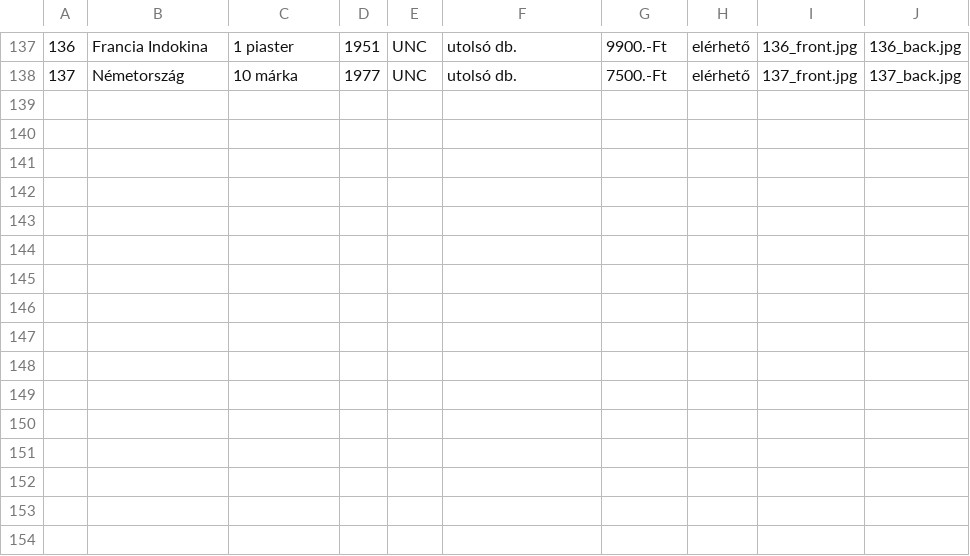
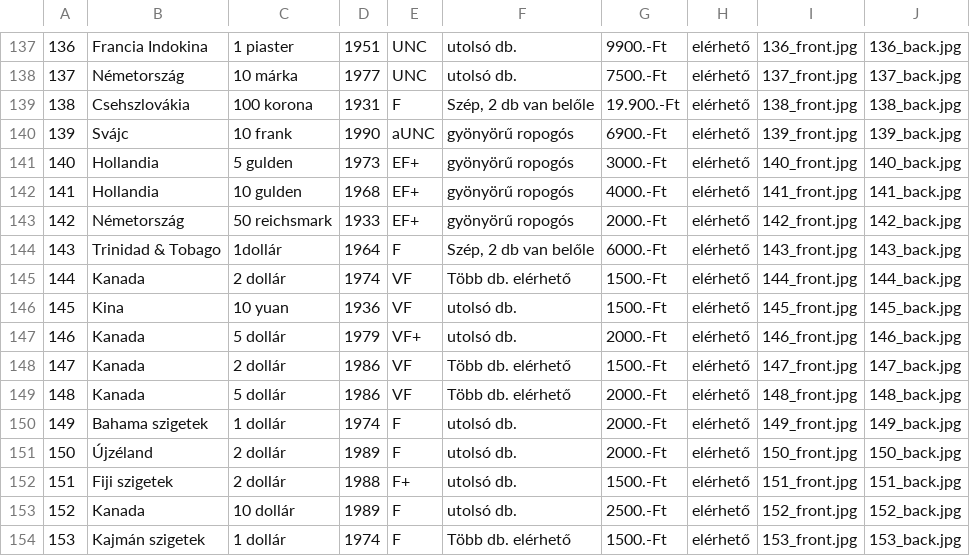
Before and after one commit to KRIPO381/Bankjegyek, a CSV file: bankjegyek.csv, drawn as a sheet; only a part is shown, gaps mark what is left out; the diff names each change by its address in the sheet, - before the commit and + after, or states it on an @@ line.

Commit message:
Add files via upload

```diff
--- a/bankjegyek.csv
+++ b/bankjegyek.csv
+row 139: 138 | Csehszlovákia | 100 korona | 1931 | F | Szép, 2 db van belőle | 19.900.-Ft | elérhető | 138_front.jpg | 138_back.jpg
+row 140: 139 | Svájc | 10 frank | 1990 | aUNC | gyönyörű ropogós | 6900.-Ft | elérhető | 139_front.jpg | 139_back.jpg
+row 141: 140 | Hollandia | 5 gulden | 1973 | EF+ | gyönyörű ropogós | 3000.-Ft | elérhető | 140_front.jpg | 140_back.jpg
+row 142: 141 | Hollandia | 10 gulden | 1968 | EF+ | gyönyörű ropogós | 4000.-Ft | elérhető | 141_front.jpg | 141_back.jpg
+row 143: 142 | Németország | 50 reichsmark | 1933 | EF+ | gyönyörű ropogós | 2000.-Ft | elérhető | 142_front.jpg | 142_back.jpg
+row 144: 143 | Trinidad & Tobago | 1dollár | 1964 | F | Szép, 2 db van belőle | 6000.-Ft | elérhető | 143_front.jpg | 143_back.jpg
+row 145: 144 | Kanada | 2 dollár | 1974 | VF | Több db. elérhető | 1500.-Ft | elérhető | 144_front.jpg | 144_back.jpg
+row 146: 145 | Kina | 10 yuan | 1936 | VF | utolsó db. | 1500.-Ft | elérhető | 145_front.jpg | 145_back.jpg
+row 147: 146 | Kanada | 5 dollár | 1979 | VF+ | utolsó db. | 2000.-Ft | elérhető | 146_front.jpg | 146_back.jpg
+row 148: 147 | Kanada | 2 dollár | 1986 | VF | Több db. elérhető | 1500.-Ft | elérhető | 147_front.jpg | 147_back.jpg
+row 149: 148 | Kanada | 5 dollár | 1986 | VF | Több db. elérhető | 2000.-Ft | elérhető | 148_front.jpg | 148_back.jpg
+row 150: 149 | Bahama szigetek | 1 dollár | 1974 | F | utolsó db. | 2000.-Ft | elérhető | 149_front.jpg | 149_back.jpg
+row 151: 150 | Újzéland | 2 dollár | 1989 | F | utolsó db. | 2000.-Ft | elérhető | 150_front.jpg | 150_back.jpg
+row 152: 151 | Fiji szigetek | 2 dollár | 1988 | F+ | utolsó db. | 1500.-Ft | elérhető | 151_front.jpg | 151_back.jpg
+row 153: 152 | Kanada | 10 dollár | 1989 | F | utolsó db. | 2500.-Ft | elérhető | 152_front.jpg | 152_back.jpg
+row 154: 153 | Kajmán szigetek | 1 dollár | 1974 | F | Több db. elérhető | 1500.-Ft | elérhető | 153_front.jpg | 153_back.jpg
```
